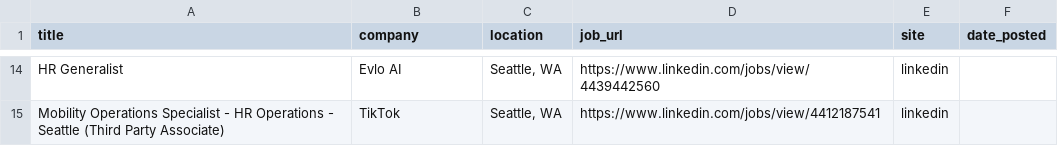
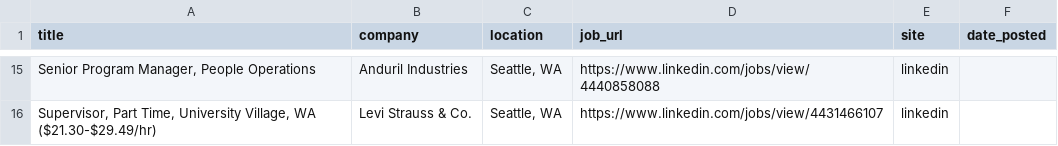
Before and after one commit to ayakacall/prospector, a CSV file: data/hr-jobs-daily.csv, drawn as a sheet; only a part is shown, gaps mark what is left out; addresses are those after the commit; the diff covers the shown part only; the diff names each change by its address in the sheet, - before the commit and + after, or states it on an @@ line.

```diff
--- a/data/hr-jobs-daily.csv
+++ b/data/hr-jobs-daily.csv
-A15 (title): HR Generalist
+A15 (title): Senior Program Manager, People Operations
-B15 (company): Evlo AI
+B15 (company): Anduril Industries
-D15 (job_url): https://www.linkedin.com/jobs/view/4439442560
+D15 (job_url): https://www.linkedin.com/jobs/view/4440858088
-A16 (title): Mobility Operations Specialist - HR Operations - Seattle (Third Party Associate)
+A16 (title): Supervisor, Part Time, University Village, WA ($21.30-$29.49/hr)
-B16 (company): TikTok
+B16 (company): Levi Strauss & Co.
-D16 (job_url): https://www.linkedin.com/jobs/view/4412187541
+D16 (job_url): https://www.linkedin.com/jobs/view/4431466107
```
Also changed, not shown: 8 added rows, 7 removed rows and 18 edited cells elsewhere in this file.
